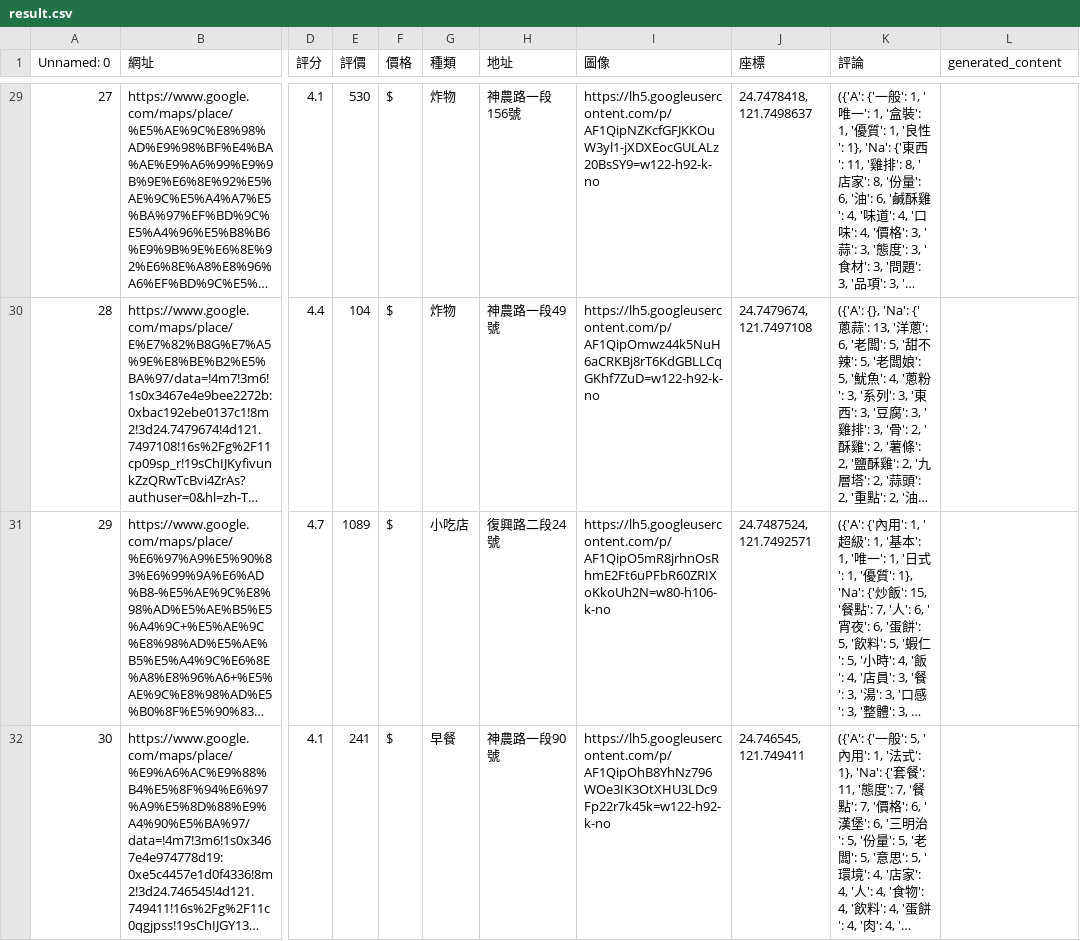
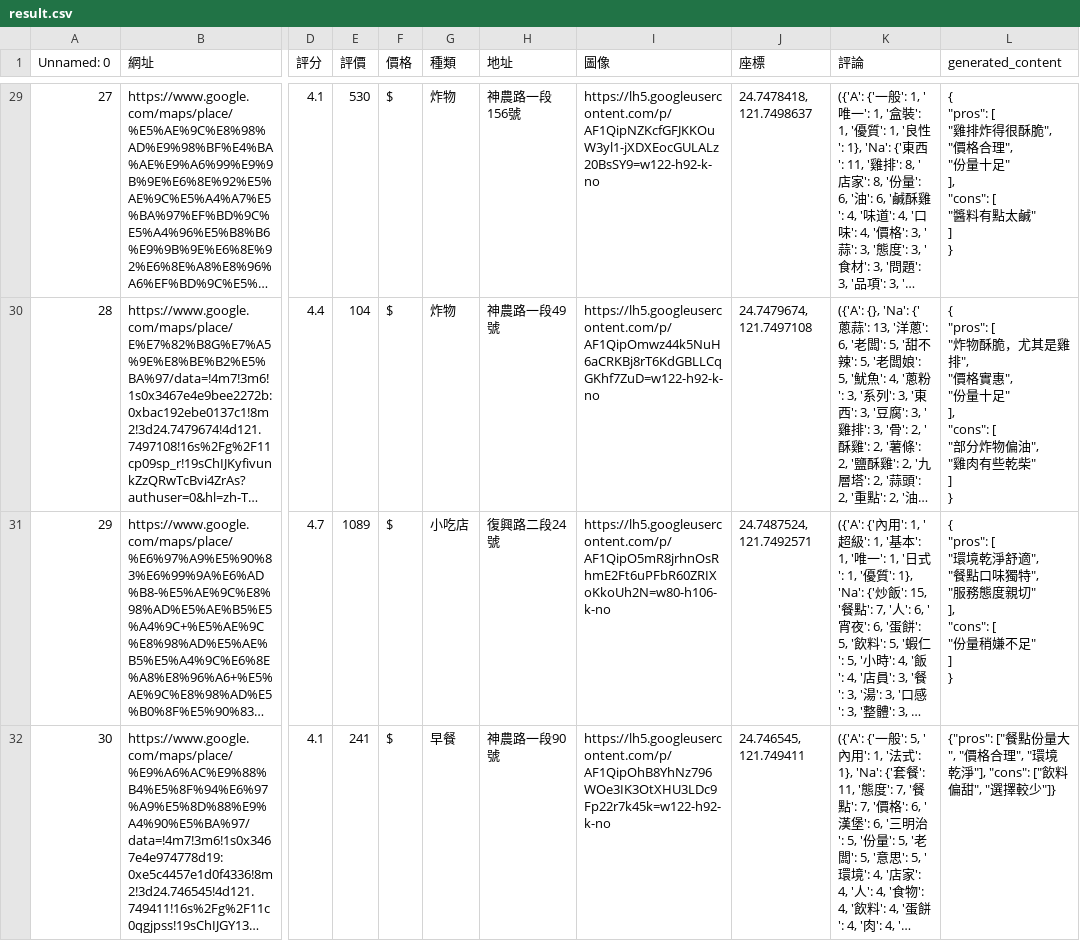
Before and after one commit to davidlai0263/NIU-Food, a CSV file: result.csv, drawn as a sheet; only a part is shown, gaps mark what is left out; long unchanged cells end in …; ↵ is a line break in a cell; the diff covers the shown part only; the diff names each change by its address in the sheet, - before the commit and + after, or states it on an @@ line.

Commit message:
add: pros cons

```diff
--- a/result.csv
+++ b/result.csv
-L29 (generated_content): (empty)
+L29 (generated_content): { ↵ "pros": [ ↵ "雞排炸得很酥脆", ↵ "價格合理", ↵ "份量十足" ↵ ], ↵ "cons": [ ↵ "醬料有點太鹹" ↵ ] ↵ }
-L30 (generated_content): (empty)
+L30 (generated_content): { ↵ "pros": [ ↵ "炸物酥脆，尤其是雞排", ↵ "價格實惠", ↵ "份量十足" ↵ ], ↵ "cons": [ ↵ "部分炸物偏油", ↵ "雞肉有些乾柴" ↵ ] ↵ }
-L31 (generated_content): (empty)
+L31 (generated_content): { ↵ "pros": [ ↵ "環境乾淨舒適", ↵ "餐點口味獨特", ↵ "服務態度親切" ↵ ], ↵ "cons": [ ↵ "份量稍嫌不足" ↵ ] ↵ }
-L32 (generated_content): (empty)
+L32 (generated_content): {"pros": ["餐點份量大", "價格合理", "環境乾淨"], "cons": ["飲料偏甜", "選擇較少"]}
```
Also changed, not shown: 36 edited cells elsewhere in this file.
